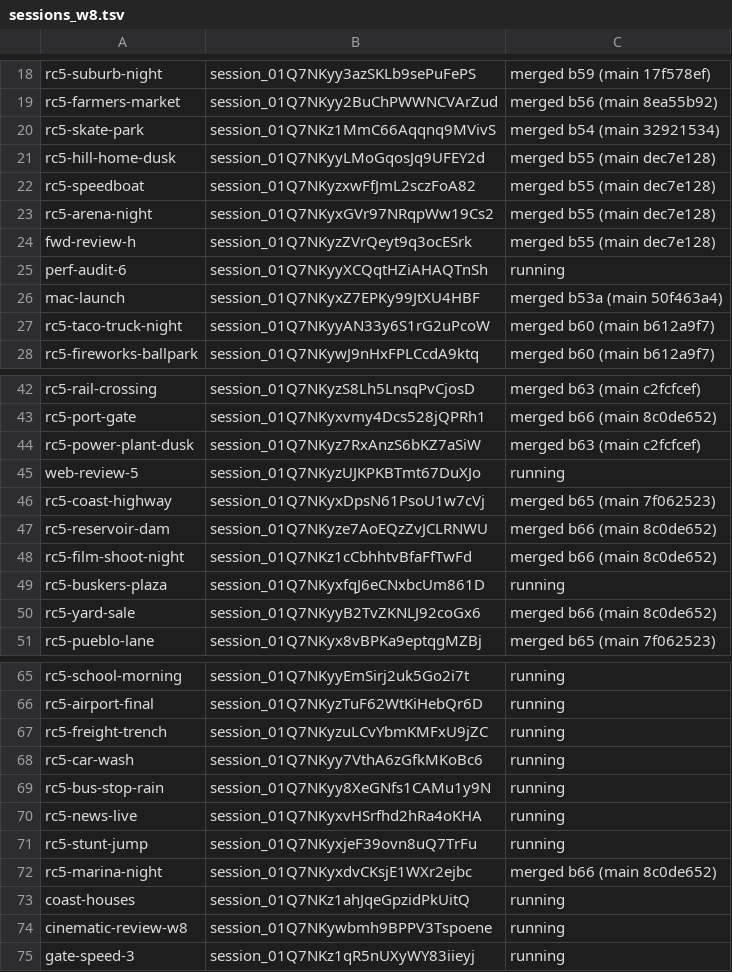
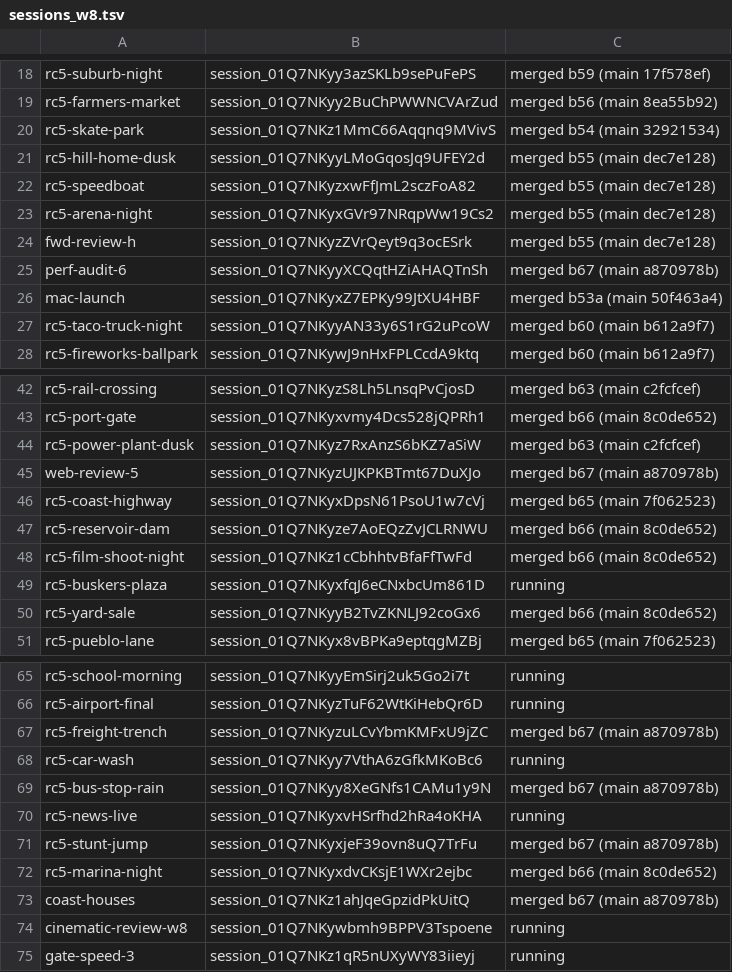
Before and after one commit to ashalluf/rando-game, a TSV file: sessions_w8.tsv, drawn as a sheet; only a part is shown, gaps mark what is left out.

```diff
--- a/sessions_w8.tsv
+++ b/sessions_w8.tsv
@@ -24,3 +24,3 @@ rc5-arena-night	session_01Q7NKyxGVr97NRqpWw19Cs2	merged b55 (main dec7e128)
 fwd-review-h	session_01Q7NKyzZVrQeyt9q3ocESrk	merged b55 (main dec7e128)
-perf-audit-6	session_01Q7NKyyXCQqtHZiAHAQTnSh	running
+perf-audit-6	session_01Q7NKyyXCQqtHZiAHAQTnSh	merged b67 (main a870978b)
 mac-launch	session_01Q7NKyxZ7EPKy99JtXU4HBF	merged b53a (main 50f463a4)
@@ -44,3 +44,3 @@ rc5-port-gate	session_01Q7NKyxvmy4Dcs528jQPRh1	merged b66 (main 8c0de652)
 rc5-power-plant-dusk	session_01Q7NKyz7RxAnzS6bKZ7aSiW	merged b63 (main c2fcfcef)
-web-review-5	session_01Q7NKyzUJKPKBTmt67DuXJo	running
+web-review-5	session_01Q7NKyzUJKPKBTmt67DuXJo	merged b67 (main a870978b)
 rc5-coast-highway	session_01Q7NKyxDpsN61PsoU1w7cVj	merged b65 (main 7f062523)
@@ -66,9 +66,9 @@ rc5-school-morning	session_01Q7NKyyEmSirj2uk5Go2i7t	running
 rc5-airport-final	session_01Q7NKyzTuF62WtKiHebQr6D	running
-rc5-freight-trench	session_01Q7NKyzuLCvYbmKMFxU9jZC	running
+rc5-freight-trench	session_01Q7NKyzuLCvYbmKMFxU9jZC	merged b67 (main a870978b)
 rc5-car-wash	session_01Q7NKyy7VthA6zGfkMKoBc6	running
-rc5-bus-stop-rain	session_01Q7NKyy8XeGNfs1CAMu1y9N	running
+rc5-bus-stop-rain	session_01Q7NKyy8XeGNfs1CAMu1y9N	merged b67 (main a870978b)
 rc5-news-live	session_01Q7NKyxvHSrfhd2hRa4oKHA	running
-rc5-stunt-jump	session_01Q7NKyxjeF39ovn8uQ7TrFu	running
+rc5-stunt-jump	session_01Q7NKyxjeF39ovn8uQ7TrFu	merged b67 (main a870978b)
 rc5-marina-night	session_01Q7NKyxdvCKsjE1WXr2ejbc	merged b66 (main 8c0de652)
-coast-houses	session_01Q7NKz1ahJqeGpzidPkUitQ	running
+coast-houses	session_01Q7NKz1ahJqeGpzidPkUitQ	merged b67 (main a870978b)
 cinematic-review-w8	session_01Q7NKywbmh9BPPV3Tspoene	running
```
Also changed, not shown: 1 other file.
